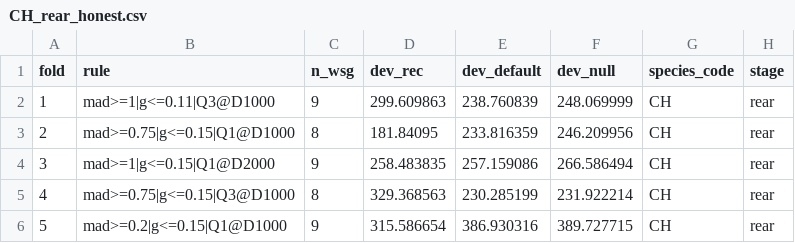
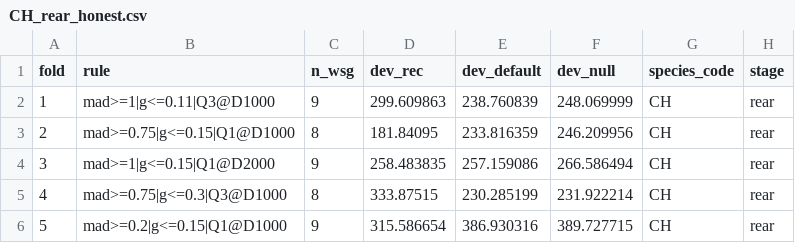
Before and after one commit to NewGraphEnvironment/knowledge, a CSV file: data/tune/grad_ext/CH_rear_honest.csv, drawn as a sheet.

```diff
--- a/data/tune/grad_ext/CH_rear_honest.csv
+++ b/data/tune/grad_ext/CH_rear_honest.csv
@@ -4,3 +4,3 @@ fold,rule,n_wsg,dev_rec,dev_default,dev_null,species_code,stage
 3,mad>=1|g<=0.15|Q1@D2000,9,258.483835,257.159086,266.586494,CH,rear
-4,mad>=0.75|g<=0.15|Q3@D1000,8,329.368563,230.285199,231.922214,CH,rear
+4,mad>=0.75|g<=0.3|Q3@D1000,8,333.87515,230.285199,231.922214,CH,rear
 5,mad>=0.2|g<=0.15|Q1@D1000,9,315.586654,386.930316,389.727715,CH,rear
```
Also changed, not shown: data/tune/grad_ext/CH_rear_by_grad.csv, data/tune/grad_ext/CH_rear_seeds.csv, 6 other files.
